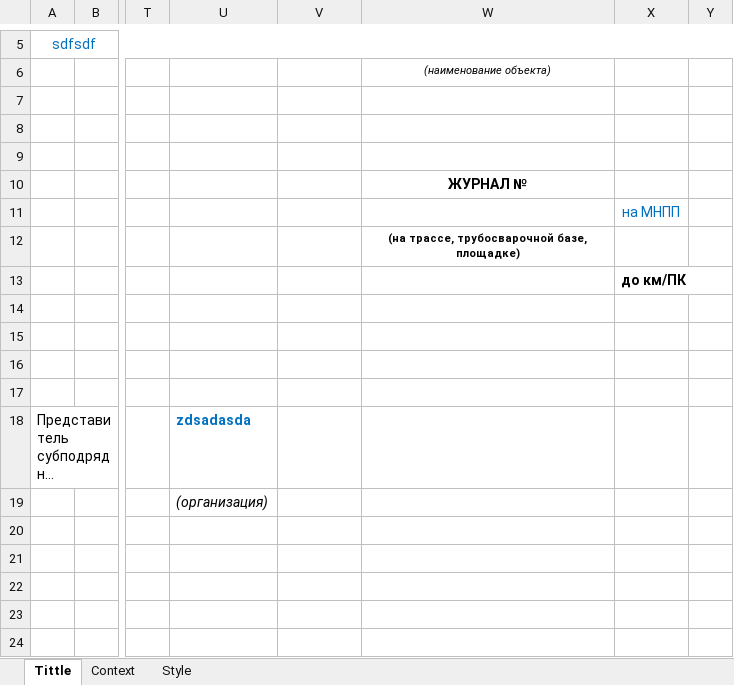
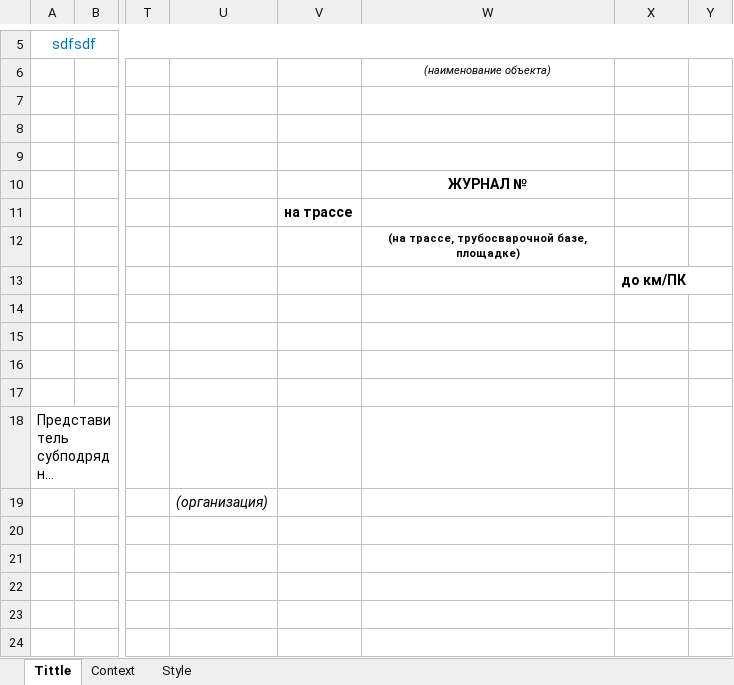
Before and after one commit to Dmitr06/PSD, an Excel workbook: Excell/zhr_svarki.xlsx, sheet Tittle, drawn as a sheet; only a part is shown, gaps mark what is left out; long unchanged cells end in …; values as stored, in another font and other column widths than the file's, no borders; the diff names each change by its address in the sheet, - before the commit and + after, or states it on an @@ line.

```diff
--- a/Excell/zhr_svarki.xlsx (sheet Tittle)
+++ b/Excell/zhr_svarki.xlsx (sheet Tittle)
-V11: (empty)
+V11: на трассе
-X11: на МНПП
+X11: (empty)
-U18: zdsadasda
+U18: (empty)
```
Also changed, not shown: sheet Context, Excell/zhr_ground.xlsx, Excell/zhr_izol.xlsx, 12 other files.
